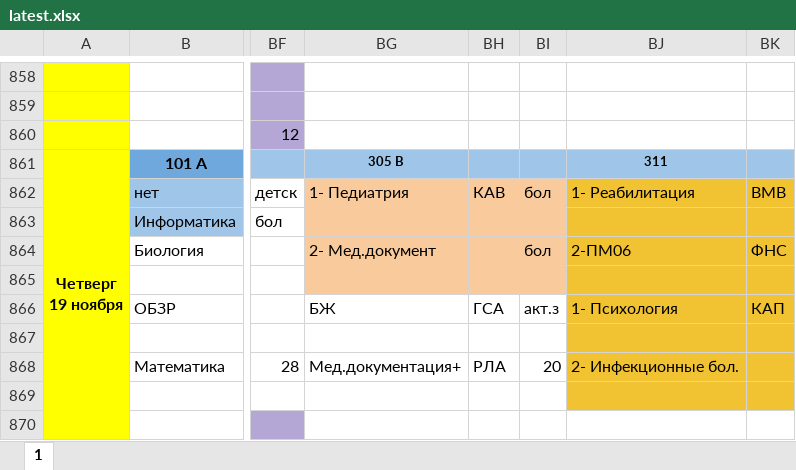
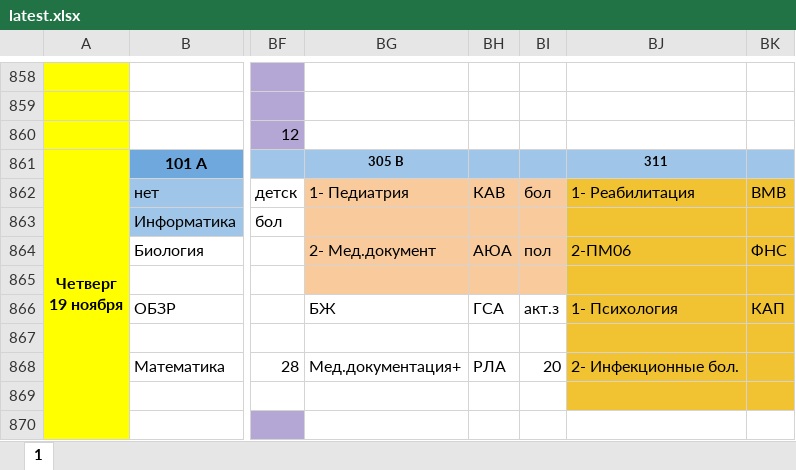
Before and after one commit to koovarem-byte/puls, an Excel workbook: cache/latest.xlsx, sheet 1, drawn as a sheet; only a part is shown, gaps mark what is left out; values as stored, in another font and other column widths than the file's, no borders; charts and pictures not drawn; the diff names each change by its address in the sheet, - before the commit and + after, or states it on an @@ line.

```diff
--- a/cache/latest.xlsx (sheet 1)
+++ b/cache/latest.xlsx (sheet 1)
-BH864: (empty)
+BH864: АЮА
-BI864: бол
+BI864: пол
```
Also changed, not shown: 2 other files.
